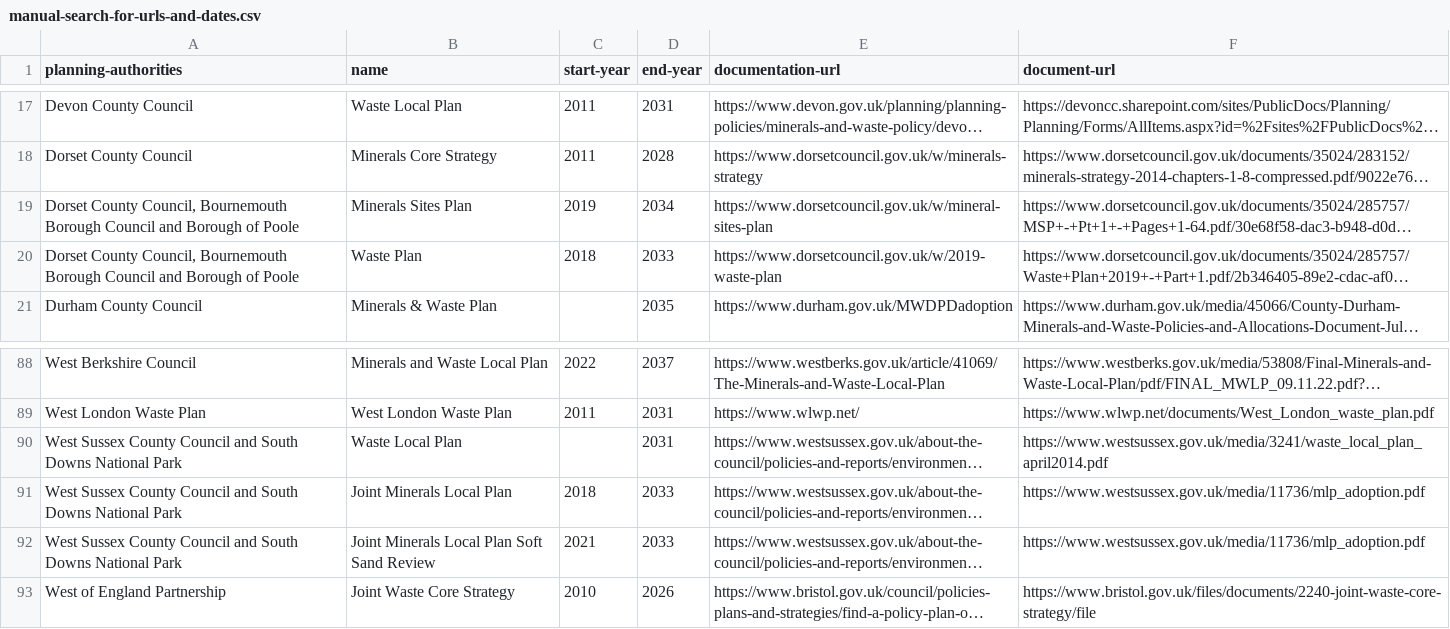
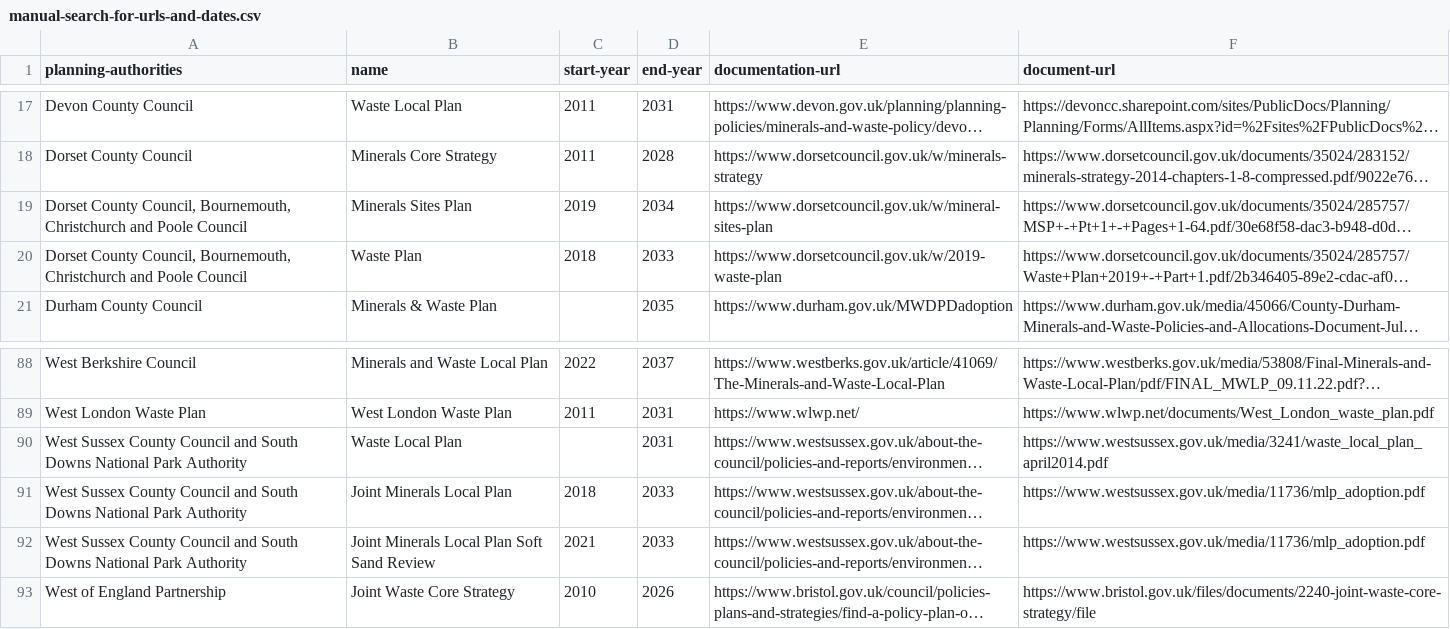
Before and after one commit to digital-land/local-plan-extractor, a CSV file: data/timetable_data/manual-search-for-urls-and-dates.csv, drawn as a sheet; only a part is shown, gaps mark what is left out; long unchanged cells end in …; the diff names each change by its address in the sheet, - before the commit and + after, or states it on an @@ line.

```diff
--- a/data/timetable_data/manual-search-for-urls-and-dates.csv
+++ b/data/timetable_data/manual-search-for-urls-and-dates.csv
-A19:A20 (planning-authorities): …County Council, Bournemouth Borough Council and Borough of Poole
+A19:A20 (planning-authorities): …County Council, Bournemouth, Christchurch and Poole Council
-A90:A92 (planning-authorities): …National Park
+A90:A92 (planning-authorities): …National Park Authority
```
Also changed, not shown: dataset/local-planning-group.csv, dataset/mineral-plan-timetable.csv, 4 other files.
